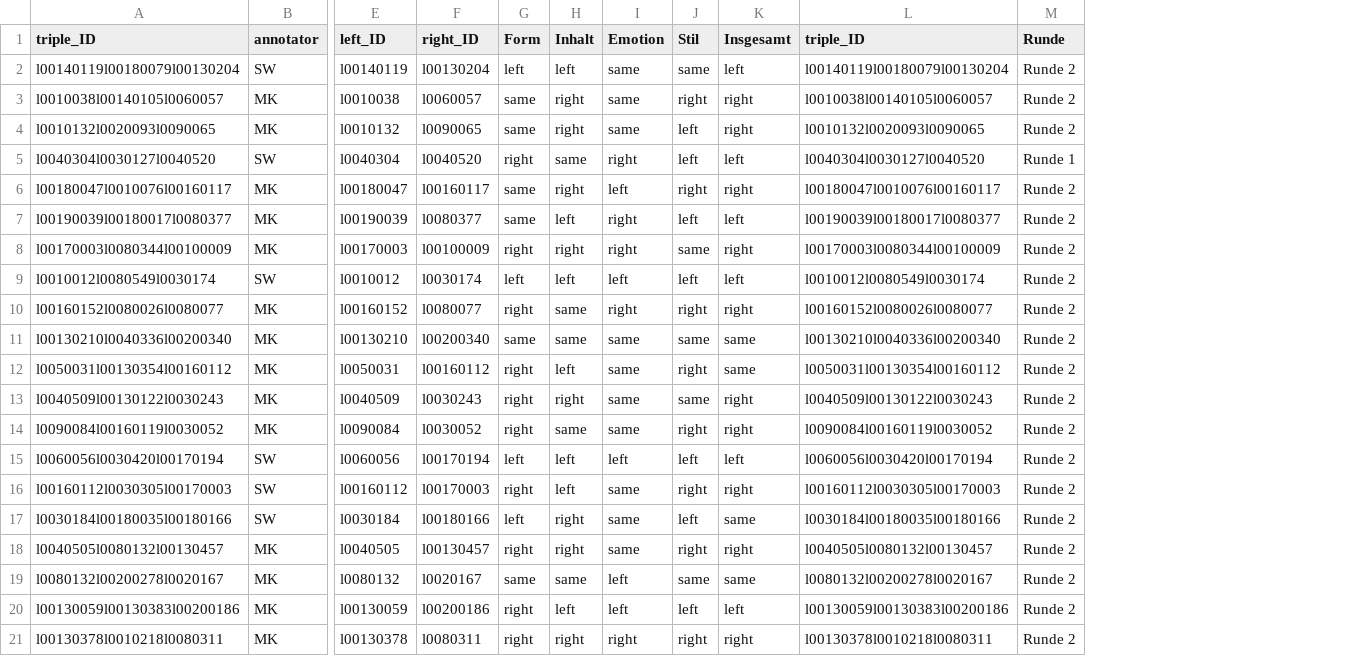
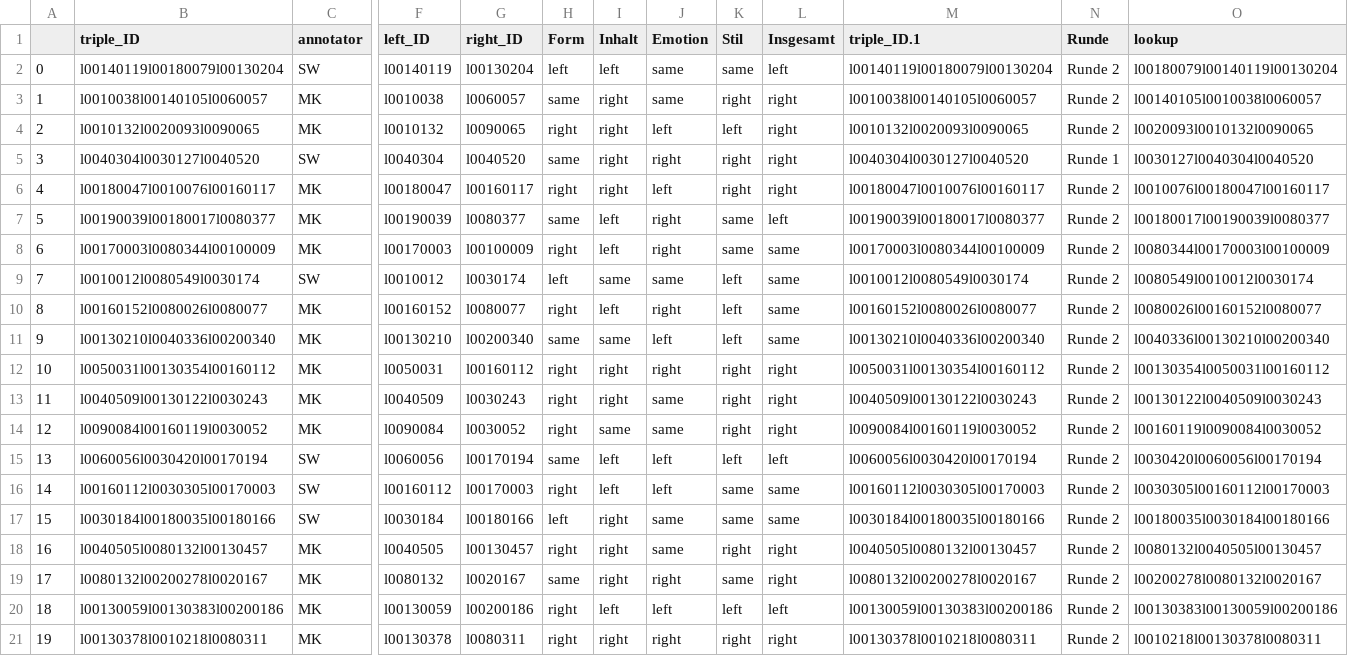
Before and after one commit to LeKonArD/DH25_LLM_poemsim, a TSV file: testset.tsv, drawn as a sheet; only a part is shown, gaps mark what is left out; addresses are those after the commit; the diff covers the shown part only; the diff names each change by its address in the sheet, - before the commit and + after, or states it on an @@ line.

```diff
--- a/testset.tsv
+++ b/testset.tsv
+column A, rows 2-21: 0 | 1 | 2 | 3 | 4 | 5 | 6 | 7 | 8 | 9 | 10 | 11 | 12 | 13 | 14 | 15 | 16 | 17 | 18 | 19
+column O (lookup), rows 2-21: l00180079l00140119l00130204 | l00140105l0010038l0060057 | l0020093l0010132l0090065 | l0030127l0040304l0040520 | l0010076l00180047l00160117 | l00180017l00190039l0080377 | l0080344l00170003l00100009 | l0080549l0010012l0030174 | l0080026l00160152l0080077 | l0040336l00130210l00200340 | l00130354l0050031l00160112 | l00130122l0040509l0030243 | l00160119l0090084l0030052 | l0030420l0060056l00170194 | l0030305l00160112l00170003 | l00180035l0030184l00180166 | l0080132l0040505l00130457 | l00200278l0080132l0020167 | l00130383l00130059l00200186 | l0010218l00130378l0080311
-M1: triple_ID
+M1: triple_ID.1
-H4 (Form): same
+H4 (Form): right
-J4 (Emotion): same
+J4 (Emotion): left
-H5 (Form): right
+H5 (Form): same
-I5 (Inhalt): same
+I5 (Inhalt): right
-K5 (Stil): left
+K5 (Stil): right
-L5 (Insgesamt): left
+L5 (Insgesamt): right
-H6 (Form): same
+H6 (Form): right
-K7 (Stil): left
+K7 (Stil): same
-I8 (Inhalt): right
+I8 (Inhalt): left
-L8 (Insgesamt): right
+L8 (Insgesamt): same
-I9 (Inhalt): left
+I9 (Inhalt): same
-J9 (Emotion): left
+J9 (Emotion): same
-L9 (Insgesamt): left
+L9 (Insgesamt): same
-I10 (Inhalt): same
+I10 (Inhalt): left
-K10 (Stil): right
+K10 (Stil): left
-L10 (Insgesamt): right
+L10 (Insgesamt): same
-J11 (Emotion): same
+J11 (Emotion): left
-K11 (Stil): same
+K11 (Stil): left
-I12 (Inhalt): left
+I12 (Inhalt): right
-J12 (Emotion): same
+J12 (Emotion): right
-L12 (Insgesamt): same
+L12 (Insgesamt): right
-K13 (Stil): same
+K13 (Stil): right
-H15 (Form): left
+H15 (Form): same
-J16 (Emotion): same
+J16 (Emotion): left
-K16 (Stil): right
+K16 (Stil): same
-L16 (Insgesamt): right
+L16 (Insgesamt): same
-K17 (Stil): left
+K17 (Stil): same
-I19 (Inhalt): same
+I19 (Inhalt): right
-J19 (Emotion): left
+J19 (Emotion): right
-L19 (Insgesamt): same
+L19 (Insgesamt): right
```
Also changed, not shown: 114 edited cells elsewhere in this file.
